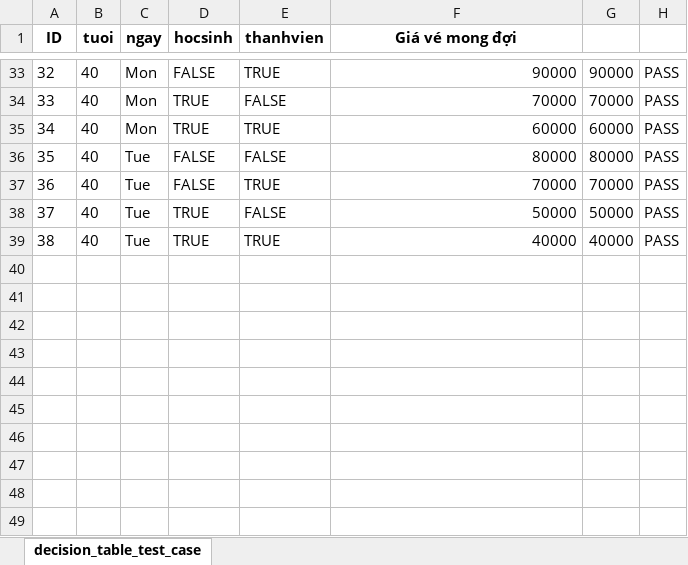
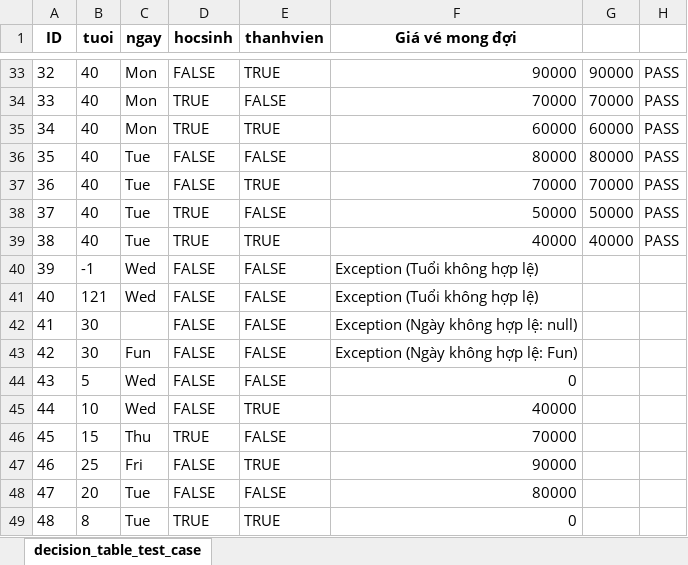
Before and after one commit to daoendi/software_testing_and_quality_assurance, an Excel workbook: src/main/resources/decision_table_test_case.xlsx, sheet decision_table_test_case, drawn as a sheet; only a part is shown, gaps mark what is left out; values as stored, in another font and other column widths than the file's, no borders; the diff names each change by its address in the sheet, - before the commit and + after, or states it on an @@ line.

```diff
--- a/src/main/resources/decision_table_test_case.xlsx (sheet decision_table_test_case)
+++ b/src/main/resources/decision_table_test_case.xlsx (sheet decision_table_test_case)
+row 40: 39 | -1 | Wed | FALSE | FALSE | Exception (Tuổi không hợp lệ)
+row 41: 40 | 121 | Wed | FALSE | FALSE | Exception (Tuổi không hợp lệ)
+row 42: 41 | 30 |  | FALSE | FALSE | Exception (Ngày không hợp lệ: null)
+row 43: 42 | 30 | Fun | FALSE | FALSE | Exception (Ngày không hợp lệ: Fun)
+row 44: 43 | 5 | Wed | FALSE | FALSE | 0
+row 45: 44 | 10 | Wed | FALSE | TRUE | 40000
+row 46: 45 | 15 | Thu | TRUE | FALSE | 70000
+row 47: 46 | 25 | Fri | FALSE | TRUE | 90000
+row 48: 47 | 20 | Tue | FALSE | FALSE | 80000
+row 49: 48 | 8 | Tue | TRUE | TRUE | 0
```
Also changed, not shown: src/main/resources/boundary_value_testing.xlsx, 3 other files.
